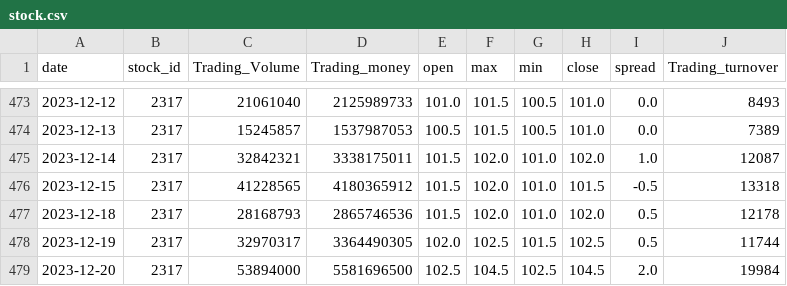
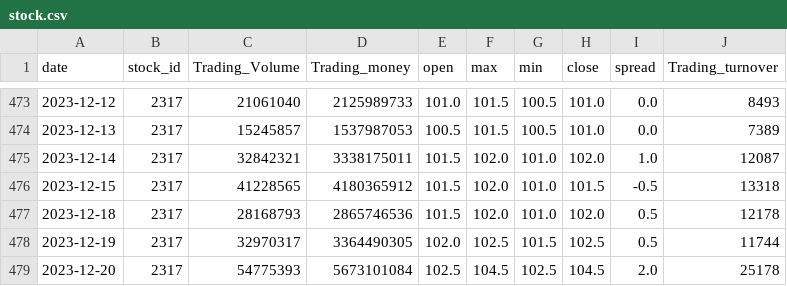
Before and after one commit to Kimi-Hsueh/dash_flask, a CSV file: stock.csv, drawn as a sheet; only a part is shown, gaps mark what is left out.

```diff
--- a/stock.csv
+++ b/stock.csv
@@ -478,2 +478,2 @@ date,stock_id,Trading_Volume,Trading_money,open,max,min,close,spread,Trading_tur
 2023-12-19,2317,32970317,3364490305,102.0,102.5,101.5,102.5,0.5,11744
-2023-12-20,2317,53894000,5581696500,102.5,104.5,102.5,104.5,2.0,19984
+2023-12-20,2317,54775393,5673101084,102.5,104.5,102.5,104.5,2.0,25178
```
Also changed, not shown: mov.csv, select_col.csv, 5 other files.
